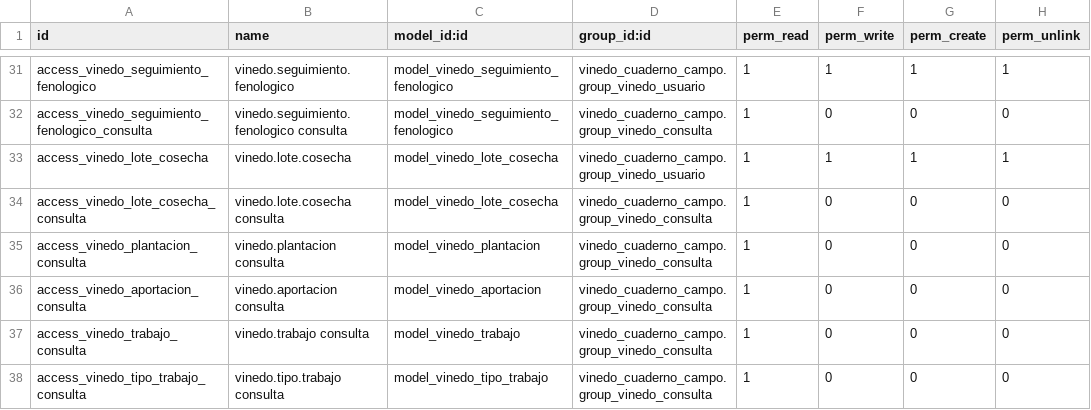
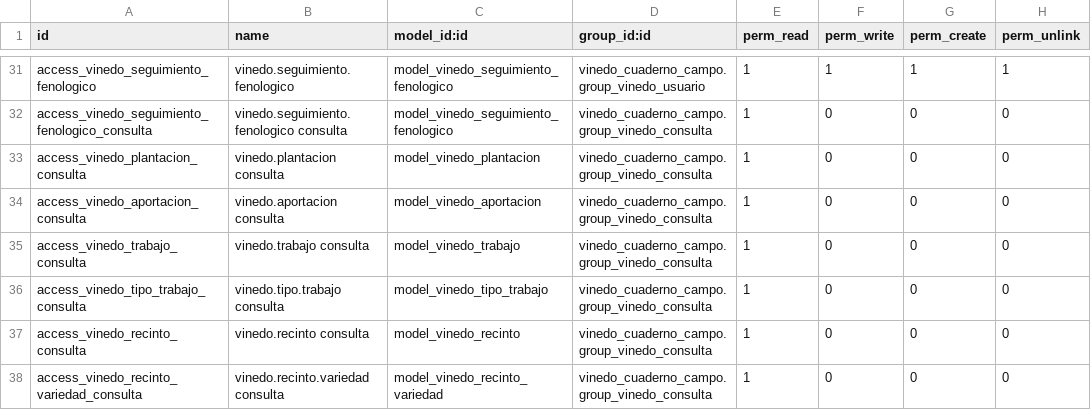
Before and after one commit to ToniSistemas/odoo_custom, a CSV file: vinedo_cuaderno_campo/security/ir.model.access.csv, drawn as a sheet; only a part is shown, gaps mark what is left out; the shorter side is filled out with more unchanged rows.

Commit message:
feat(anada): rename Añadas to Lotes de Cosecha, remove analytics fields, add cost/time fields
- Renamed vinedo.anada _description and all menus/actions to 'Lotes de Cosecha'
- Removed vinedo.lote.cosecha model, views and menu (merged concept into Anada)
- Removed analytics fields from Anada: sulfuroso_total, ph, densidad, acidez_total, acidez_volatil, malico
- Removed lote_id Many2one and attachment_count/action_open_attachments
- Added new fields to Anada: tiempo_utilizado, coste_externo, coste_maquinaria
- Updated form view: new 'Costes y tiempos' group with the three new fields
- Updated list view: replaced acidez_total with fecha_vendimia column
- Updated report: single Lotes de Cosecha table with updated columns
- Cleaned ir.model.access.csv: removed lote_cosecha access lines

```diff
--- a/vinedo_cuaderno_campo/security/ir.model.access.csv
+++ b/vinedo_cuaderno_campo/security/ir.model.access.csv
@@ -32,4 +32,2 @@ access_vinedo_seguimiento_fenologico,vinedo.seguimiento.fenologico,model_vinedo_
 access_vinedo_seguimiento_fenologico_consulta,vinedo.seguimiento.fenologico consulta,model_vinedo_seguimiento_fenologico,vinedo_cuaderno_campo.group_vinedo_consulta,1,0,0,0
-access_vinedo_lote_cosecha,vinedo.lote.cosecha,model_vinedo_lote_cosecha,vinedo_cuaderno_campo.group_vinedo_usuario,1,1,1,1
-access_vinedo_lote_cosecha_consulta,vinedo.lote.cosecha consulta,model_vinedo_lote_cosecha,vinedo_cuaderno_campo.group_vinedo_consulta,1,0,0,0
 access_vinedo_plantacion_consulta,vinedo.plantacion consulta,model_vinedo_plantacion,vinedo_cuaderno_campo.group_vinedo_consulta,1,0,0,0
```
Also changed, not shown: 3 other files.
